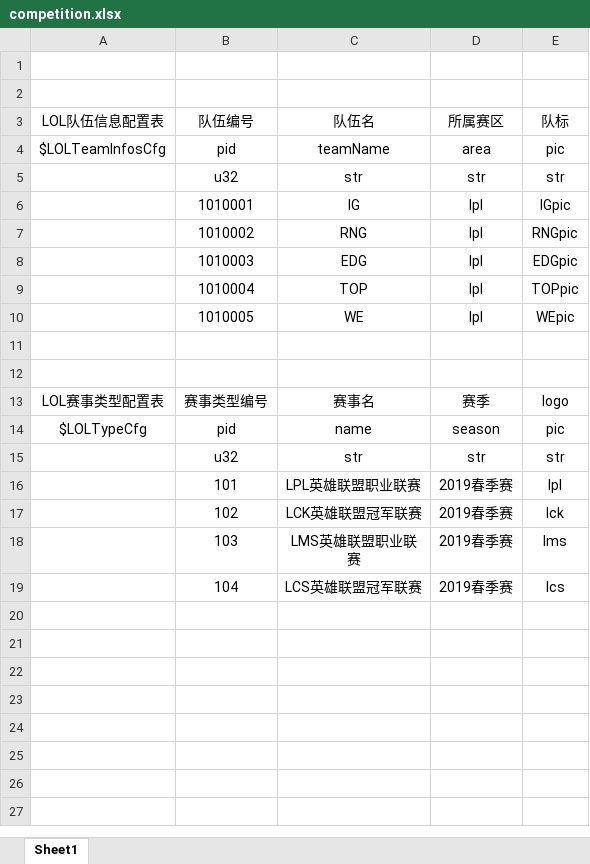
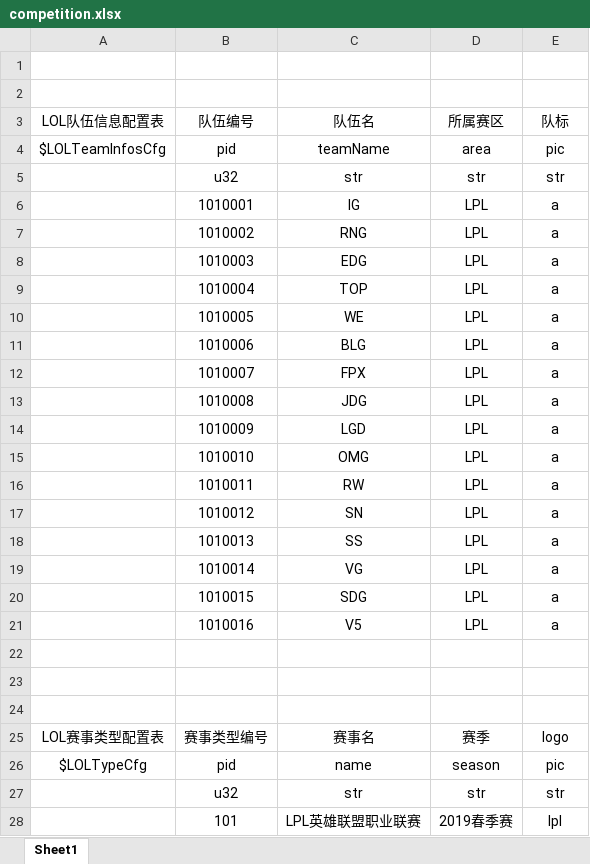
Before and after one commit to kong2630929821/wallet_game, an Excel workbook: src/earn/xlsx/competition.xlsx, sheet Sheet1, drawn as a sheet; only a part is shown; the shorter side is filled out with more unchanged rows; values as stored, in another font and other column widths than the file's, no borders; addresses are those after the commit; the diff names each change by its address in the sheet, - before the commit and + after, or states it on an @@ line.

```diff
--- a/src/earn/xlsx/competition.xlsx (sheet Sheet1)
+++ b/src/earn/xlsx/competition.xlsx (sheet Sheet1)
-D6:D9 (所属赛区): lpl
+D6:D9 (所属赛区): LPL
-E6 (队标): IGpic
+E6 (队标): a
-E7 (队标): RNGpic
+E7 (队标): a
-E8 (队标): EDGpic
+E8 (队标): a
-E9 (队标): TOPpic
+E9 (队标): a
+row 10:  | 1010005 | WE | LPL | a
+row 11:  | 1010006 | BLG | LPL | a
+row 12:  | 1010007 | FPX | LPL | a
+row 13:  | 1010008 | JDG | LPL | a
+row 14:  | 1010009 | LGD | LPL | a
+row 15:  | 1010010 | OMG | LPL | a
+row 16:  | 1010011 | RW | LPL | a
+row 17:  | 1010012 | SN | LPL | a
+row 18:  | 1010013 | SS | LPL | a
+row 19:  | 1010014 | VG | LPL | a
+row 20:  | 1010015 | SDG | LPL | a
+row 21:  | 1010016 | V5 | LPL | a
-row 22:  | 1010005 | WE | lpl | WEpic
+row 22: (empty)
```
Also changed, not shown: 52 other files.
